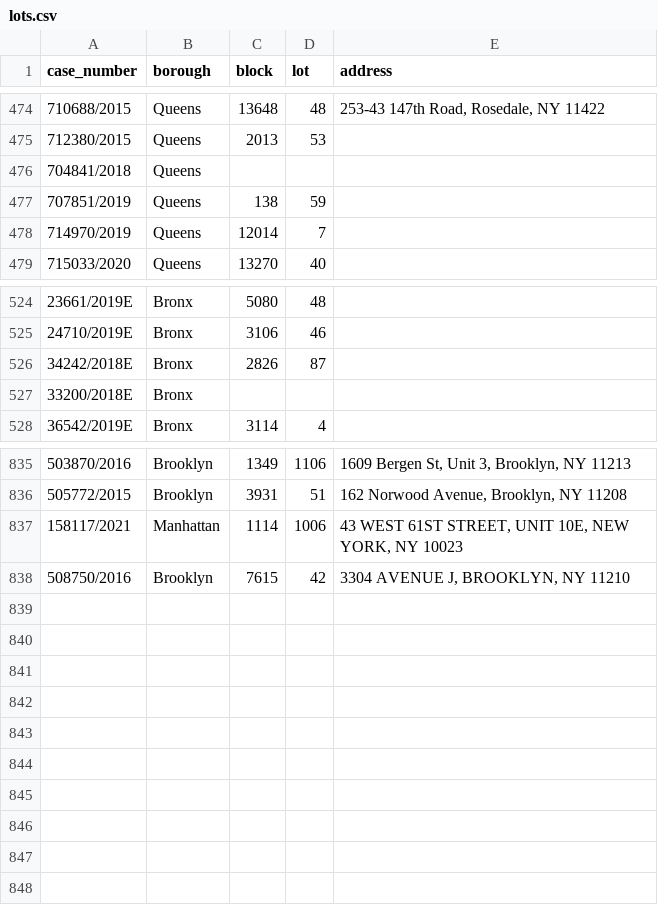
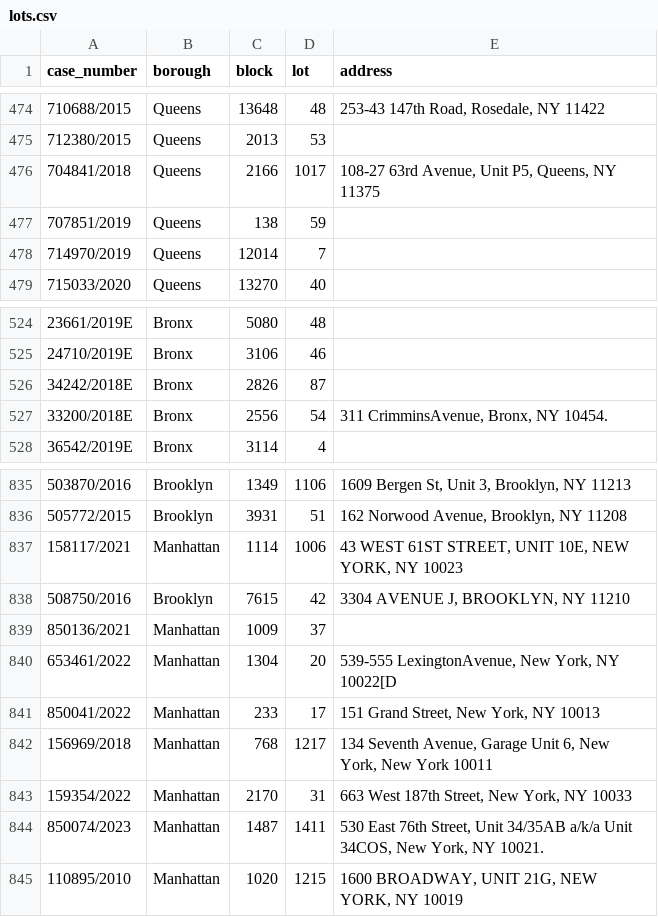
Before and after one commit to ivoytov/manhattan, a CSV file: foreclosures/lots.csv, drawn as a sheet; only a part is shown, gaps mark what is left out; the diff names each change by its address in the sheet, - before the commit and + after, or states it on an @@ line.

```diff
--- a/foreclosures/lots.csv
+++ b/foreclosures/lots.csv
-C476 (block): (empty)
+C476 (block): 2166
-D476 (lot): (empty)
+D476 (lot): 1017
-E476 (address): (empty)
+E476 (address): 108-27 63rd Avenue, Unit P5, Queens, NY 11375
-C527 (block): (empty)
+C527 (block): 2556
-D527 (lot): (empty)
+D527 (lot): 54
-E527 (address): (empty)
+E527 (address): 311 CrimminsAvenue, Bronx, NY 10454.
+row 839: 850136/2021 | Manhattan | 1009 | 37
+row 840: 653461/2022 | Manhattan | 1304 | 20 | 539-555 LexingtonAvenue, New York, NY 10022[D
+row 841: 850041/2022 | Manhattan | 233 | 17 | 151 Grand Street, New York, NY 10013
+row 842: 156969/2018 | Manhattan | 768 | 1217 | 134 Seventh Avenue, Garage Unit 6, New York, New York 10011
+row 843: 159354/2022 | Manhattan | 2170 | 31 | 663 West 187th Street, New York, NY 10033
+row 844: 850074/2023 | Manhattan | 1487 | 1411 | 530 East 76th Street, Unit 34/35AB a/k/a Unit 34COS, New York, NY 10021.
+row 845: 110895/2010 | Manhattan | 1020 | 1215 | 1600 BROADWAY, UNIT 21G, NEW YORK, NY 10019
```
Also changed, not shown: foreclosures/bids.csv, 1 other file.
